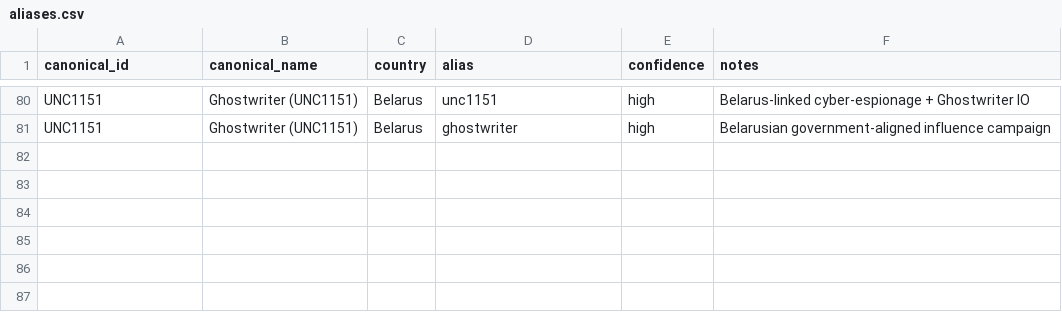
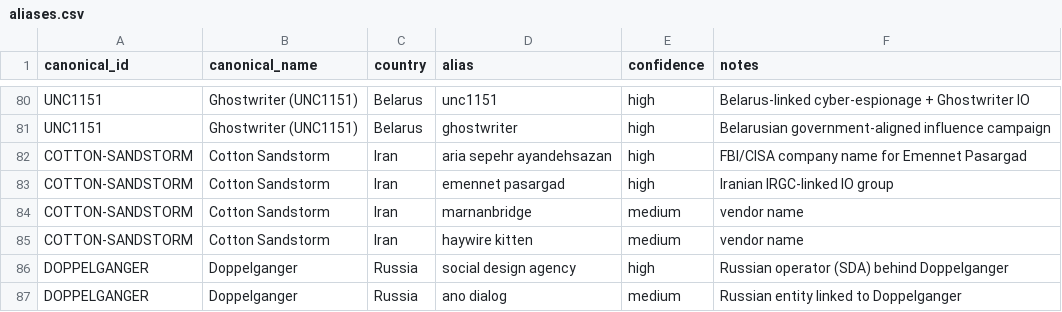
Before and after one commit to dagrano/adversarial_threat_IOCs, a CSV file: analysis/aliases.csv, drawn as a sheet; only a part is shown, gaps mark what is left out; the diff names each change by its address in the sheet, - before the commit and + after, or states it on an @@ line.

```diff
--- a/analysis/aliases.csv
+++ b/analysis/aliases.csv
+row 82: COTTON-SANDSTORM | Cotton Sandstorm | Iran | aria sepehr ayandehsazan | high | FBI/CISA company name for Emennet Pasargad
+row 83: COTTON-SANDSTORM | Cotton Sandstorm | Iran | emennet pasargad | high | Iranian IRGC-linked IO group
+row 84: COTTON-SANDSTORM | Cotton Sandstorm | Iran | marnanbridge | medium | vendor name
+row 85: COTTON-SANDSTORM | Cotton Sandstorm | Iran | haywire kitten | medium | vendor name
+row 86: DOPPELGANGER | Doppelganger | Russia | social design agency | high | Russian operator (SDA) behind Doppelganger
+row 87: DOPPELGANGER | Doppelganger | Russia | ano dialog | medium | Russian entity linked to Doppelganger
```
Also changed, not shown: analysis/out/corroboration_country_provider.csv, analysis/out/hard_indicator_overlaps.csv, 13 other files.
